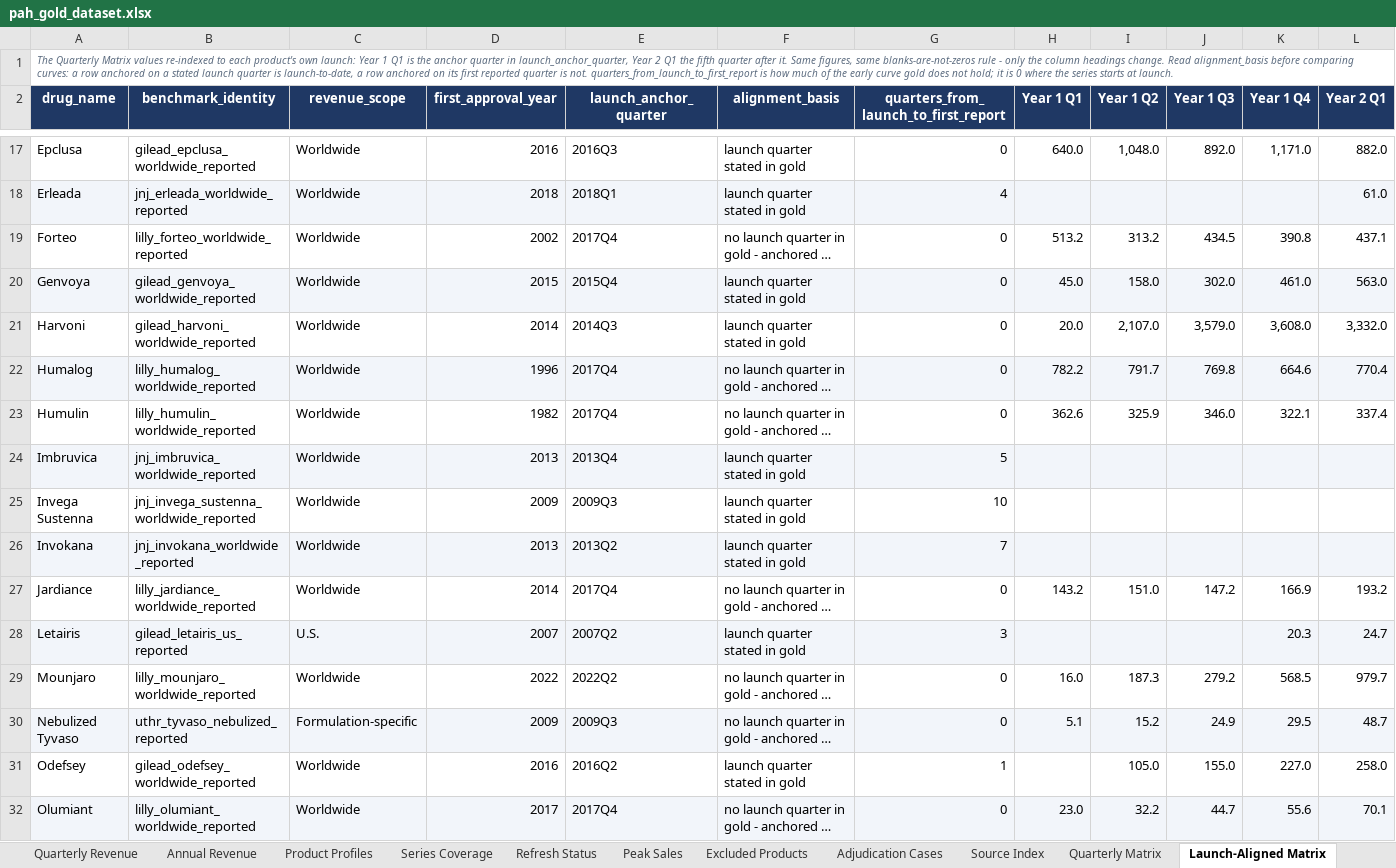
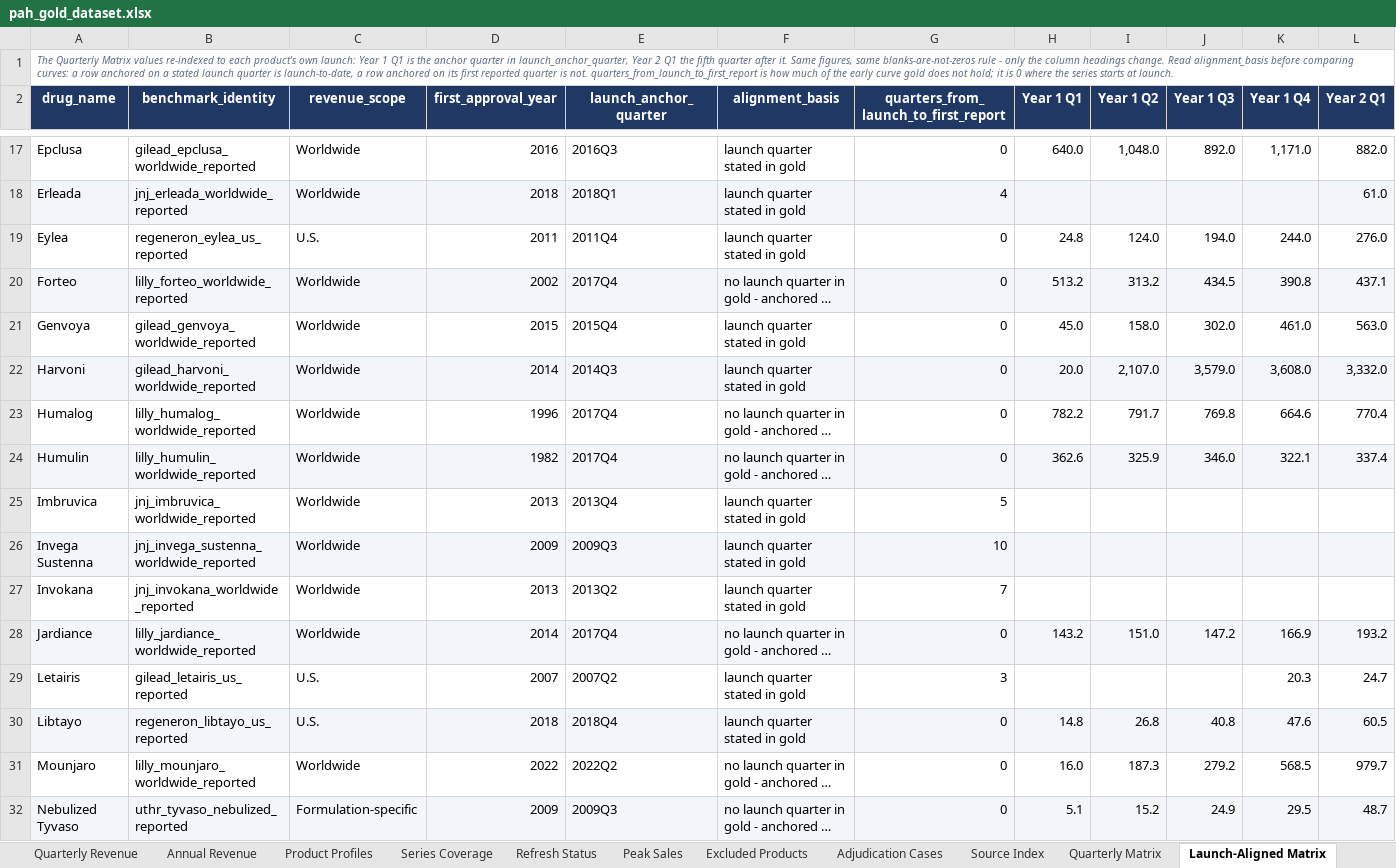
Before and after one commit to shourya0523/pharma-analog-uptake-workbench, an Excel workbook: exports/pah_gold_dataset.xlsx, sheet Launch-Aligned Matrix, drawn as a sheet; only a part is shown, gaps mark what is left out; the shorter side is filled out with more unchanged rows; long unchanged cells end in …; values as stored, in another font and other column widths than the file's, no borders; addresses are those after the commit; rows hold the shown columns only; the diff covers the shown part only; the diff names each change by its address in the sheet, - before the commit and + after, or states it on an @@ line.

```diff
--- a/exports/pah_gold_dataset.xlsx (sheet Launch-Aligned Matrix)
+++ b/exports/pah_gold_dataset.xlsx (sheet Launch-Aligned Matrix)
+row 19: Eylea | regeneron_eylea_us_reported | U.S. | 2011 | 2011Q4 | launch quarter stated in gold | 0 | 24.8 | 124.0 | 194.0 | 244.0 | 276.0
-A20:L20 fill: none
+A20:L20 fill: #F2F5FA
-A21:L21 fill: #F2F5FA
+A21:L21 fill: none
-A22:L22 fill: none
+A22:L22 fill: #F2F5FA
-A23:L23 fill: #F2F5FA
+A23:L23 fill: none
-A24:L24 fill: none
+A24:L24 fill: #F2F5FA
-A25:L25 fill: #F2F5FA
+A25:L25 fill: none
-A26:L26 fill: none
+A26:L26 fill: #F2F5FA
-A27:L27 fill: #F2F5FA
+A27:L27 fill: none
-A28:L28 fill: none
+A28:L28 fill: #F2F5FA
-A29:L29 fill: #F2F5FA
+A29:L29 fill: none
+row 30: Libtayo | regeneron_libtayo_us_reported | U.S. | 2018 | 2018Q4 | launch quarter stated in gold | 0 | 14.8 | 26.8 | 40.8 | 47.6 | 60.5
```
Also changed, not shown: cell formats elsewhere in this sheet, sheet Quarterly Revenue, sheet Quarterly Matrix, sheet Source Index, sheet Product Summary, sheet Product Profiles, sheet Peak Sales, 4 more sheets, exports/gold_verification_tracker.xlsx, 17 other files.
